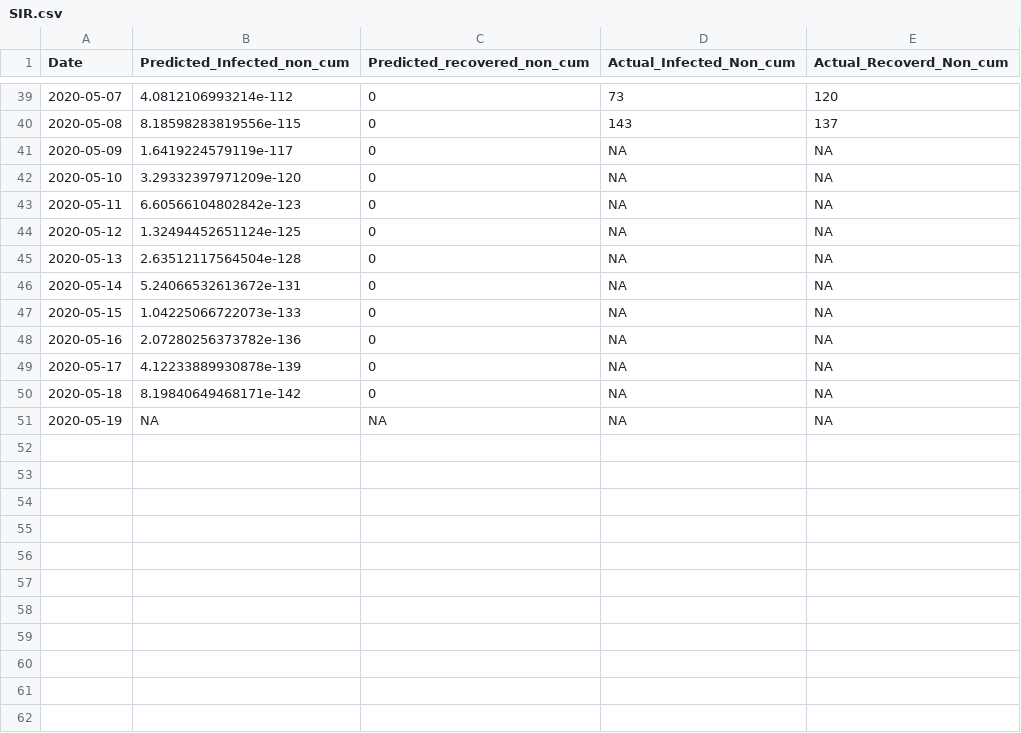
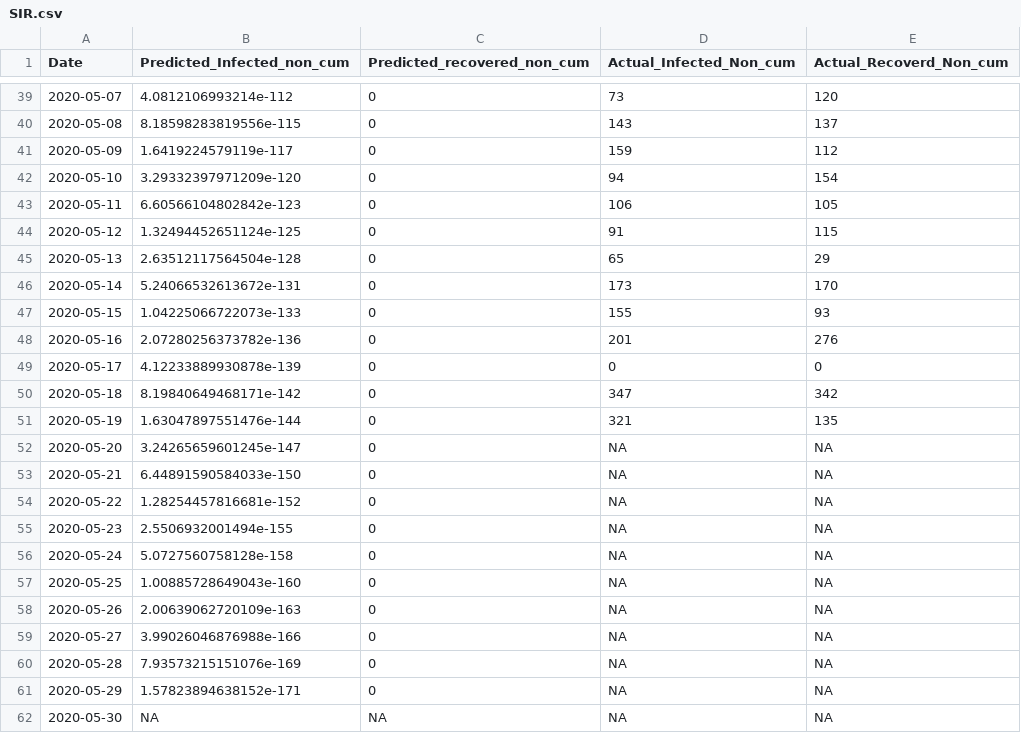
Before and after one commit to aditya1000/covid19_Timeseries_analysis, a CSV file: Uttar_Pradesh_Data100100.0010.002/non_cumulative/SIR.csv, drawn as a sheet; only a part is shown, gaps mark what is left out.

```diff
--- a/Uttar_Pradesh_Data100100.0010.002/non_cumulative/SIR.csv
+++ b/Uttar_Pradesh_Data100100.0010.002/non_cumulative/SIR.csv
@@ -40,12 +40,23 @@
 2020-05-08,8.18598283819556e-115,0,143,137
-2020-05-09,1.6419224579119e-117,0,NA,NA
-2020-05-10,3.29332397971209e-120,0,NA,NA
-2020-05-11,6.60566104802842e-123,0,NA,NA
-2020-05-12,1.32494452651124e-125,0,NA,NA
-2020-05-13,2.63512117564504e-128,0,NA,NA
-2020-05-14,5.24066532613672e-131,0,NA,NA
-2020-05-15,1.04225066722073e-133,0,NA,NA
-2020-05-16,2.07280256373782e-136,0,NA,NA
-2020-05-17,4.12233889930878e-139,0,NA,NA
-2020-05-18,8.19840649468171e-142,0,NA,NA
-2020-05-19,NA,NA,NA,NA
+2020-05-09,1.6419224579119e-117,0,159,112
+2020-05-10,3.29332397971209e-120,0,94,154
+2020-05-11,6.60566104802842e-123,0,106,105
+2020-05-12,1.32494452651124e-125,0,91,115
+2020-05-13,2.63512117564504e-128,0,65,29
+2020-05-14,5.24066532613672e-131,0,173,170
+2020-05-15,1.04225066722073e-133,0,155,93
+2020-05-16,2.07280256373782e-136,0,201,276
+2020-05-17,4.12233889930878e-139,0,0,0
+2020-05-18,8.19840649468171e-142,0,347,342
+2020-05-19,1.63047897551476e-144,0,321,135
+2020-05-20,3.24265659601245e-147,0,NA,NA
+2020-05-21,6.44891590584033e-150,0,NA,NA
+2020-05-22,1.28254457816681e-152,0,NA,NA
+2020-05-23,2.5506932001494e-155,0,NA,NA
+2020-05-24,5.0727560758128e-158,0,NA,NA
+2020-05-25,1.00885728649043e-160,0,NA,NA
+2020-05-26,2.00639062720109e-163,0,NA,NA
+2020-05-27,3.99026046876988e-166,0,NA,NA
+2020-05-28,7.93573215151076e-169,0,NA,NA
+2020-05-29,1.57823894638152e-171,0,NA,NA
+2020-05-30,NA,NA,NA,NA
```
Also changed, not shown: Delhi_Data10110315/cumulative/SIS.csv, Delhi_Data10110315/non_cumulative/SIS.csv, 7 other files.
